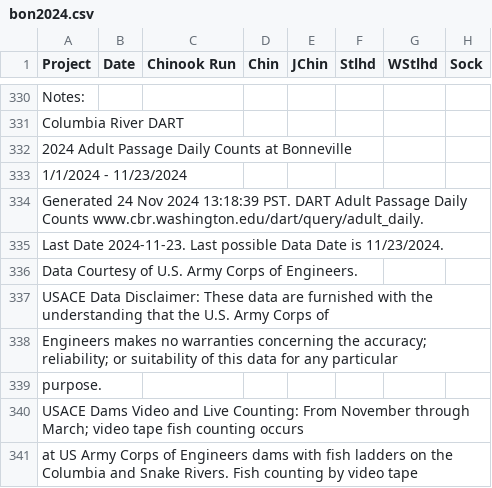
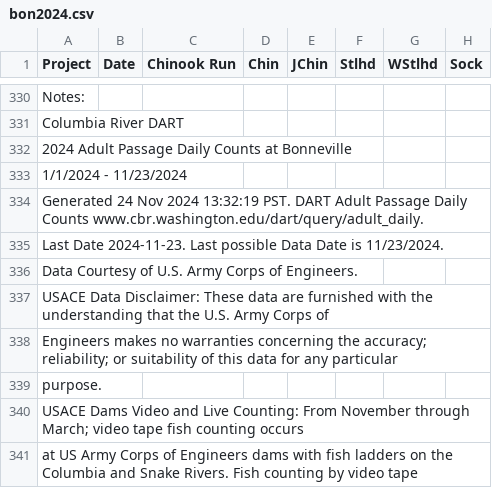
Before and after one commit to liu-zoe/orcasalmon, a CSV file: data/bonchinook/bon2024.csv, drawn as a sheet; only a part is shown, gaps mark what is left out; the diff names each change by its address in the sheet, - before the commit and + after, or states it on an @@ line.

Commit message:
Updated data with GitHub Actions

```diff
--- a/data/bonchinook/bon2024.csv
+++ b/data/bonchinook/bon2024.csv
-A334 (Project): …Nov 2024 13:18:39 PST. DART…
+A334 (Project): …Nov 2024 13:32:19 PST. DART…
```
Also changed, not shown: 1 other file.
